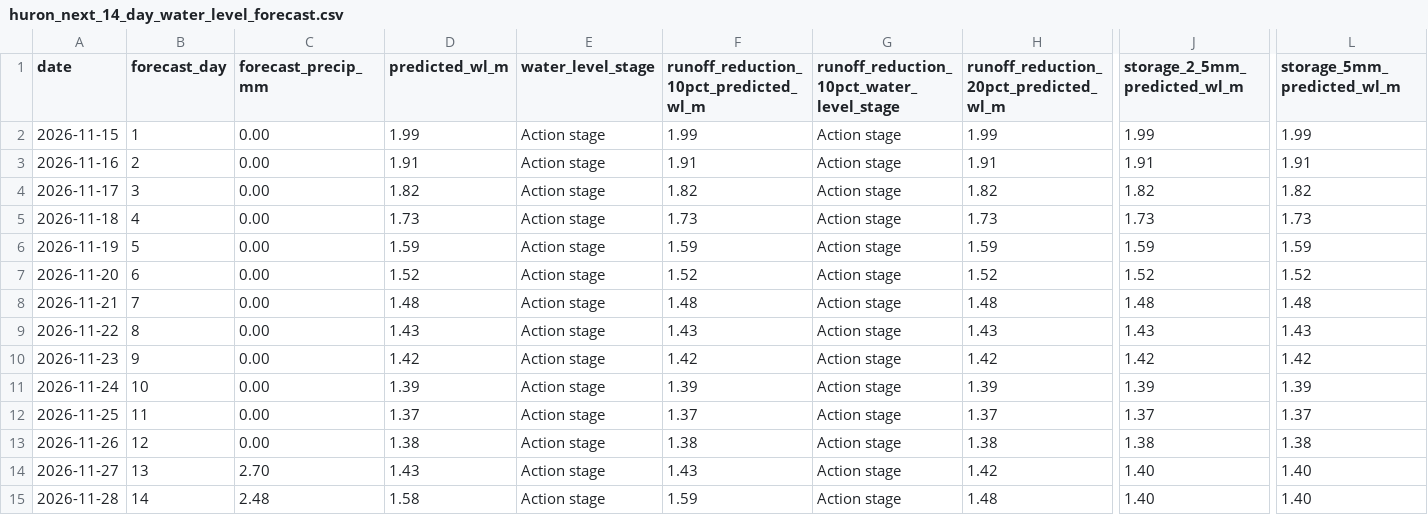
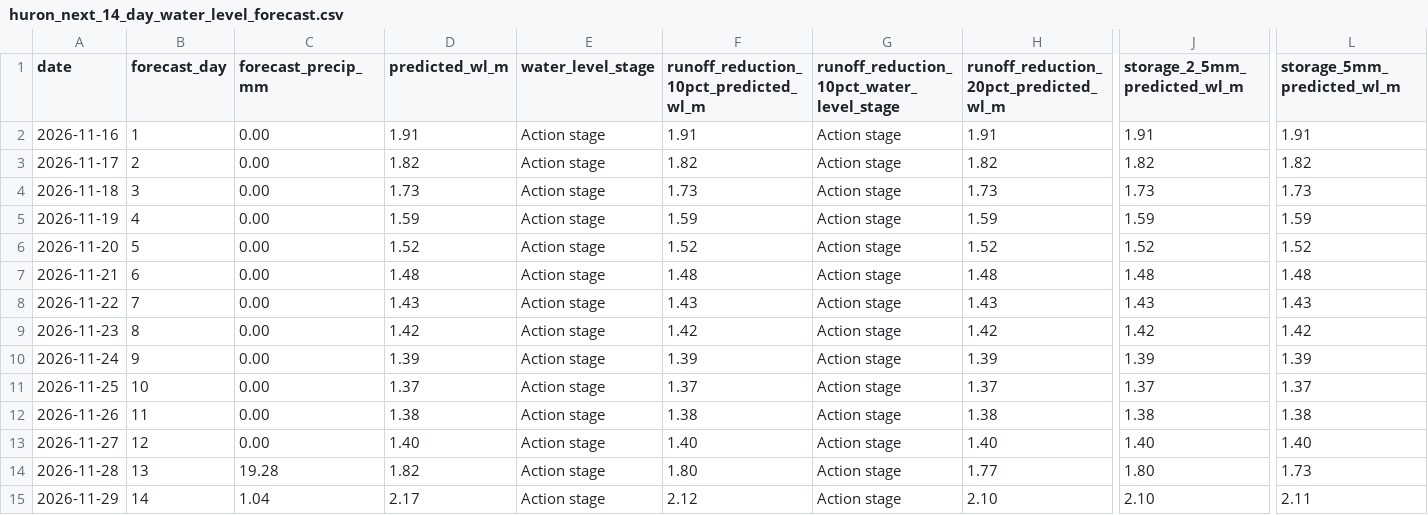
Before and after one commit to Babakd92/flood, a CSV file: huron_next_14_day_water_level_forecast.csv, drawn as a sheet; only a part is shown, gaps mark what is left out; removed rows and columns are numbered as before the commit, all else as after; rows hold the shown columns only; the diff names each change by its address in the sheet, - before the commit and + after, or states it on an @@ line.

```diff
--- a/huron_next_14_day_water_level_forecast.csv
+++ b/huron_next_14_day_water_level_forecast.csv
-row 2: 2026-11-15 | 1 | 0.00 | 1.99 | Action stage | 1.99 | Action stage | 1.99 | 1.99 | 1.99
-B2 (forecast_day): 2
+B2 (forecast_day): 1
-B3 (forecast_day): 3
+B3 (forecast_day): 2
-B4 (forecast_day): 4
+B4 (forecast_day): 3
-B5 (forecast_day): 5
+B5 (forecast_day): 4
-B6 (forecast_day): 6
+B6 (forecast_day): 5
-B7 (forecast_day): 7
+B7 (forecast_day): 6
-B8 (forecast_day): 8
+B8 (forecast_day): 7
-B9 (forecast_day): 9
+B9 (forecast_day): 8
-B10 (forecast_day): 10
+B10 (forecast_day): 9
-B11 (forecast_day): 11
+B11 (forecast_day): 10
-B12 (forecast_day): 12
+B12 (forecast_day): 11
-B13 (forecast_day): 13
+B13 (forecast_day): 12
-C13 (forecast_precip_mm): 2.70
+C13 (forecast_precip_mm): 0.00
-D13 (predicted_wl_m): 1.43
+D13 (predicted_wl_m): 1.40
-F13: 1.43
+F13: 1.40
-H13: 1.42
+H13: 1.40
-B14 (forecast_day): 14
+B14 (forecast_day): 13
-C14 (forecast_precip_mm): 2.48
+C14 (forecast_precip_mm): 19.28
-D14 (predicted_wl_m): 1.58
+D14 (predicted_wl_m): 1.82
-F14: 1.59
+F14: 1.80
-H14: 1.48
+H14: 1.77
-J14 (storage_2_5mm_predicted_wl_m): 1.40
+J14 (storage_2_5mm_predicted_wl_m): 1.80
-L14 (storage_5mm_predicted_wl_m): 1.40
+L14 (storage_5mm_predicted_wl_m): 1.73
+row 15: 2026-11-29 | 14 | 1.04 | 2.17 | Action stage | 2.12 | Action stage | 2.10 | 2.10 | 2.11
```
Also changed, not shown: huron_open_meteo_basin_average_precipitation.csv, sandusky_next_14_day_water_level_forecast.csv, 8 other files.
